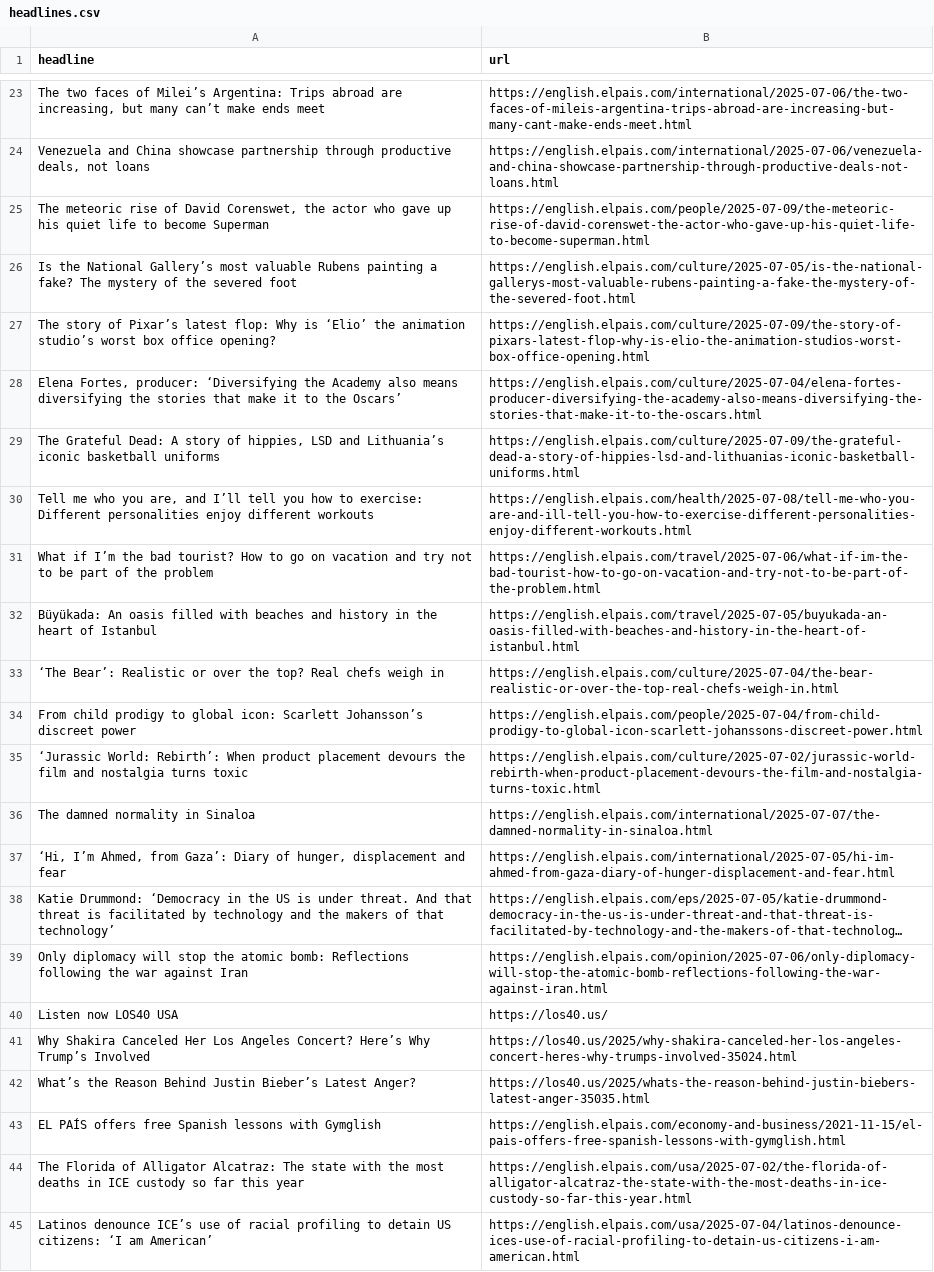
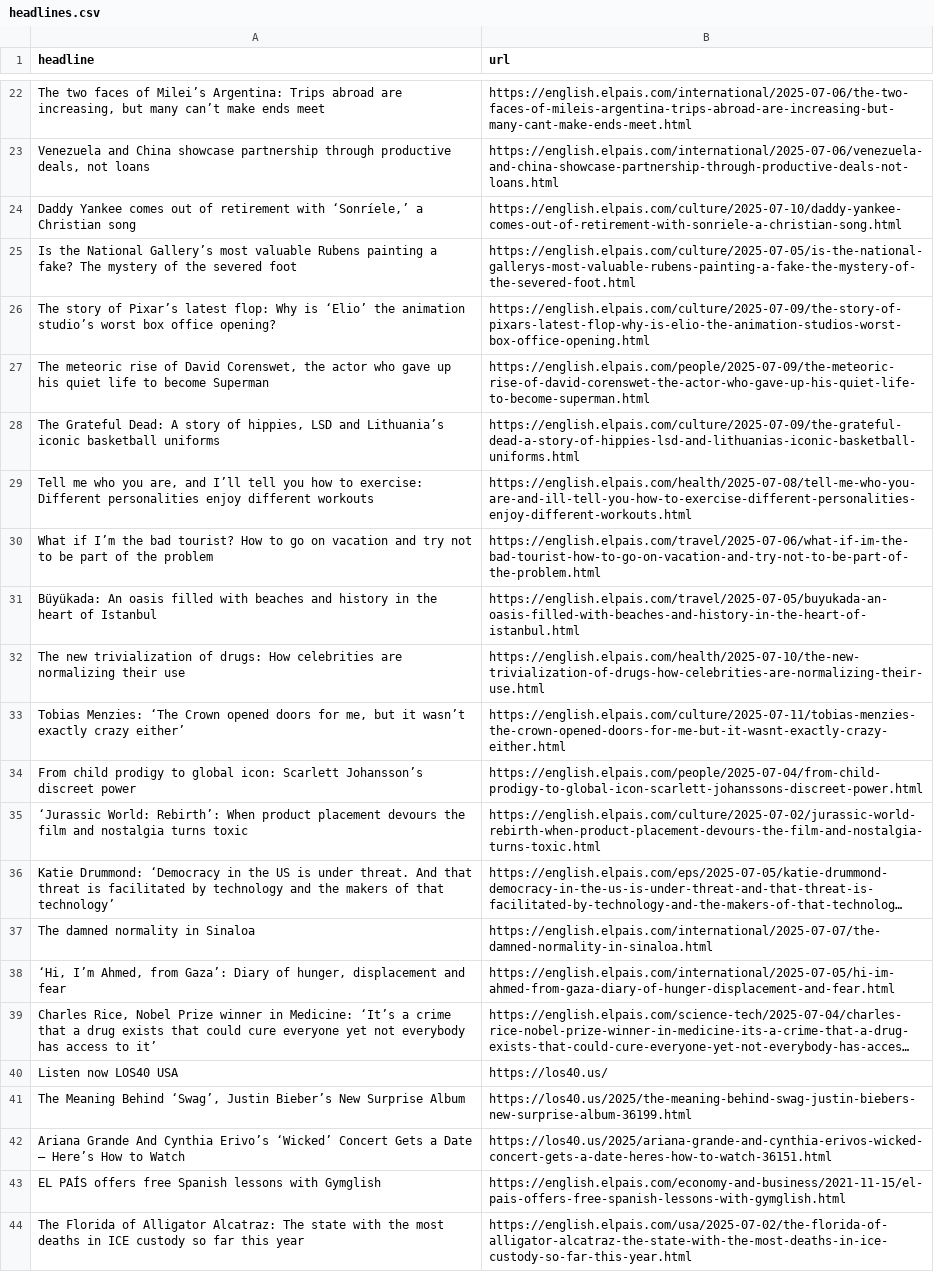
Before and after one commit to shivangibishnoi/github-autoscraper, a CSV file: headlines.csv, drawn as a sheet; only a part is shown, gaps mark what is left out; the shorter side is filled out with more unchanged rows; long unchanged cells end in …; removed rows and columns are numbered as before the commit, all else as after; the diff covers the shown part only; the diff names each change by its address in the sheet, - before the commit and + after, or states it on an @@ line.

```diff
--- a/headlines.csv
+++ b/headlines.csv
@@ row 13 moved to row 24: Daddy Yankee comes out of retirement wit… @@
-row 28: Elena Fortes, producer: ‘Diversifying the Academy also means diversifying the stories that make it to the Oscars’ | https://english.elpais.com/culture/2025-07-04/elena-fortes-producer-diversifying-the-academy-also-means-diversifying-the-stories-that-make-it-to-the-oscars.html
@@ row 25 moved to row 27: The meteoric rise of David Corenswet, th… @@
-row 33: ‘The Bear’: Realistic or over the top? Real chefs weigh in | https://english.elpais.com/culture/2025-07-04/the-bear-realistic-or-over-the-top-real-chefs-weigh-in.html
@@ row 15 moved to row 32: The new trivialization of drugs: How cel… @@
+row 33: Tobias Menzies: ‘The Crown opened doors for me, but it wasn’t exactly crazy either’ | https://english.elpais.com/culture/2025-07-11/tobias-menzies-the-crown-opened-doors-for-me-but-it-wasnt-exactly-crazy-either.html
@@ row 38 moved to row 36: Katie Drummond: ‘Democracy in the US is … @@
-row 39: Only diplomacy will stop the atomic bomb: Reflections following the war against Iran | https://english.elpais.com/opinion/2025-07-06/only-diplomacy-will-stop-the-atomic-bomb-reflections-following-the-war-against-iran.html
@@ row 18 moved to row 39: Charles Rice, Nobel Prize winner in Medi… @@
-row 41: Why Shakira Canceled Her Los Angeles Concert? Here’s Why Trump’s Involved | https://los40.us/2025/why-shakira-canceled-her-los-angeles-concert-heres-why-trumps-involved-35024.html
-row 42: What’s the Reason Behind Justin Bieber’s Latest Anger? | https://los40.us/2025/whats-the-reason-behind-justin-biebers-latest-anger-35035.html
+row 41: The Meaning Behind ‘Swag’, Justin Bieber’s New Surprise Album | https://los40.us/2025/the-meaning-behind-swag-justin-biebers-new-surprise-album-36199.html
+row 42: Ariana Grande And Cynthia Erivo’s ‘Wicked’ Concert Gets a Date — Here’s How to Watch | https://los40.us/2025/ariana-grande-and-cynthia-erivos-wicked-concert-gets-a-date-heres-how-to-watch-36151.html
```
Also changed, not shown: 15 added rows and 13 removed rows elsewhere in this file.
